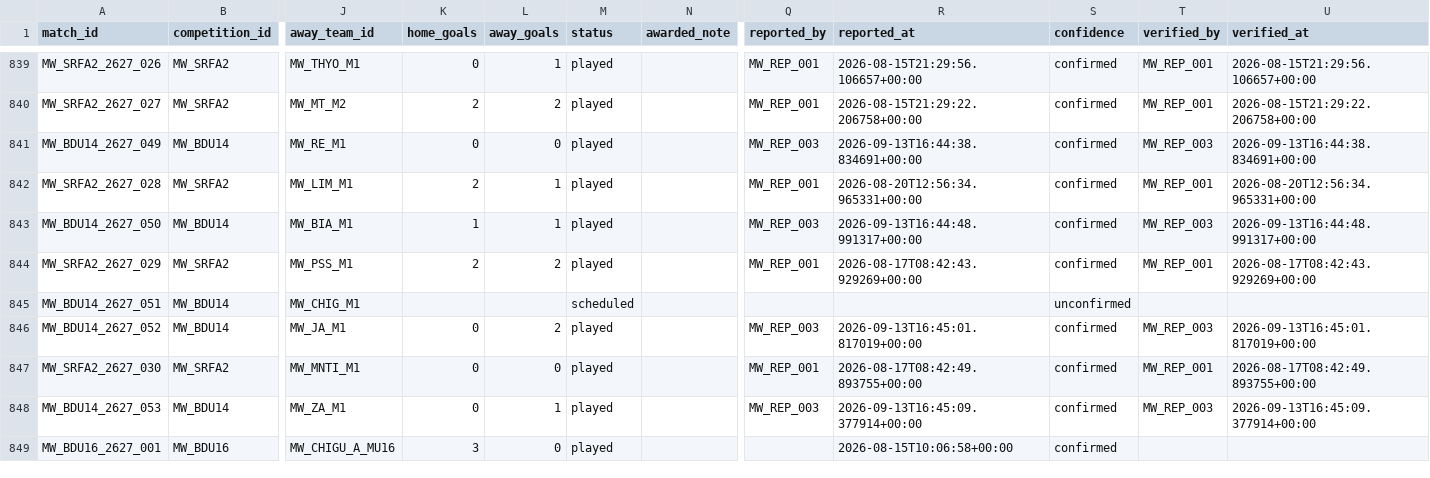
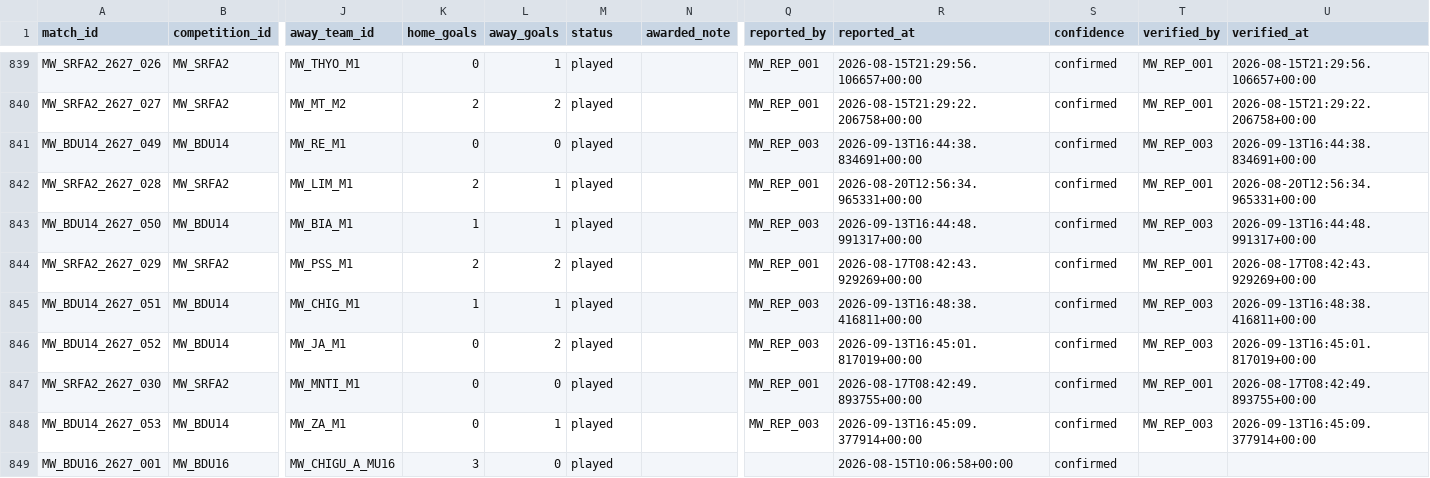
Before and after one commit to theboban5/fb-mw, a CSV file: data/canonical/matches.csv, drawn as a sheet; only a part is shown, gaps mark what is left out; the diff names each change by its address in the sheet, - before the commit and + after, or states it on an @@ line.

```diff
--- a/data/canonical/matches.csv
+++ b/data/canonical/matches.csv
-K845 (home_goals): (empty)
+K845 (home_goals): 1
-L845 (away_goals): (empty)
+L845 (away_goals): 1
-M845 (status): scheduled
+M845 (status): played
-Q845 (reported_by): (empty)
+Q845 (reported_by): MW_REP_003
-R845 (reported_at): (empty)
+R845 (reported_at): 2026-09-13T16:48:38.416811+00:00
-S845 (confidence): unconfirmed
+S845 (confidence): confirmed
-T845 (verified_by): (empty)
+T845 (verified_by): MW_REP_003
-U845 (verified_at): (empty)
+U845 (verified_at): 2026-09-13T16:48:38.416811+00:00
```
